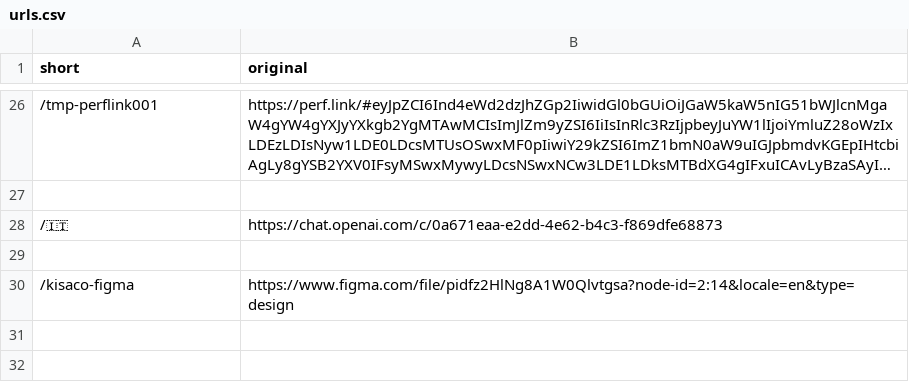
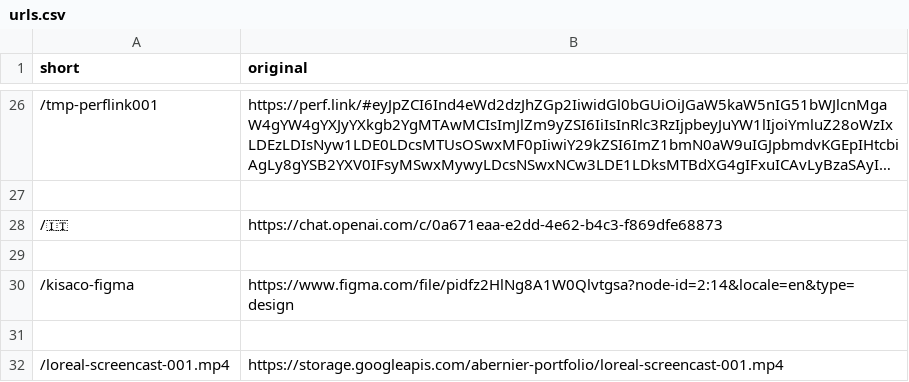
Before and after one commit to abernier/shorty, a CSV file: urls.csv, drawn as a sheet; only a part is shown, gaps mark what is left out; long unchanged cells end in …; the diff names each change by its address in the sheet, - before the commit and + after, or states it on an @@ line.

Commit message:
Update urls.csv

```diff
--- a/urls.csv
+++ b/urls.csv
+row 31: (empty)
+row 32: /loreal-screencast-001.mp4 | https://storage.googleapis.com/abernier-portfolio/loreal-screencast-001.mp4
```
